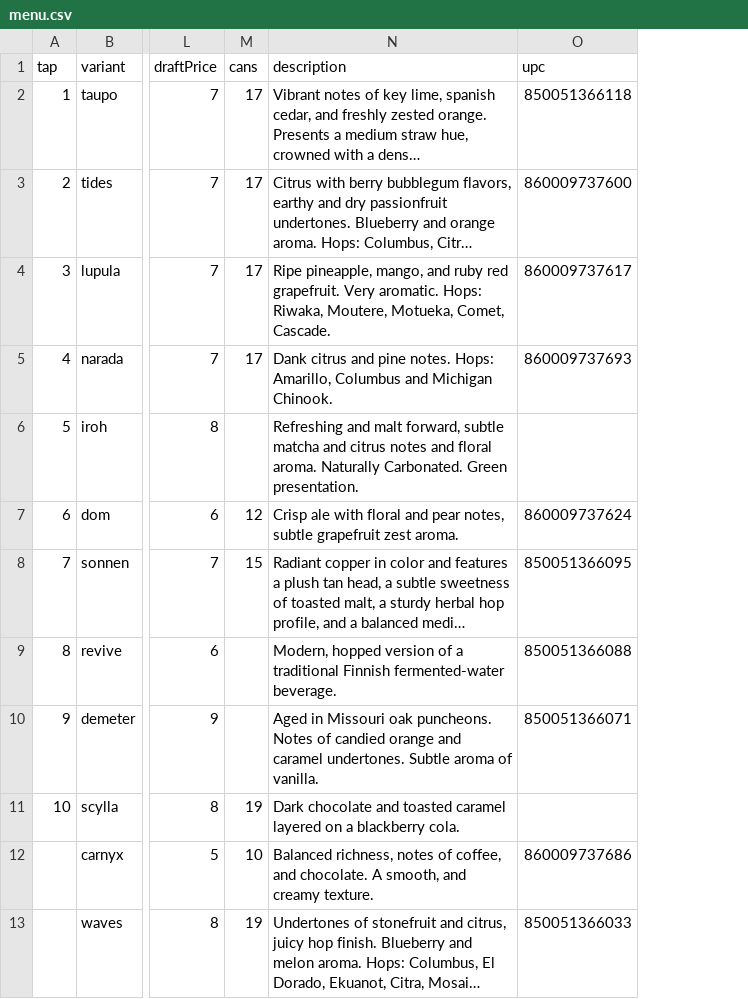
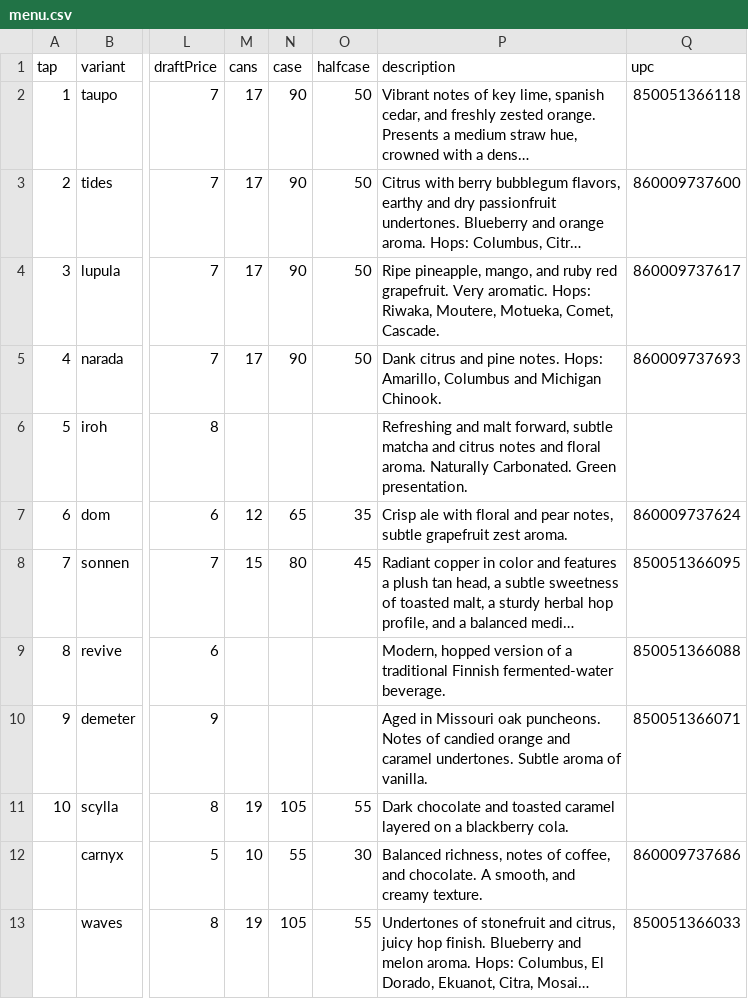
Before and after one commit to lolevbeer/site, a CSV file: _data/menu.csv, drawn as a sheet; only a part is shown, gaps mark what is left out; long unchanged cells end in …; the diff names each change by its address in the sheet, - before the commit and + after, or states it on an @@ line.

Commit message:
Sync Data from google sheets

```diff
--- a/_data/menu.csv
+++ b/_data/menu.csv
+column N (case), rows 2-13: 90 | 90 | 90 | 90 |  | 65 | 80 |  |  | 105 | 55 | 105
+column O (halfcase), rows 2-13: 50 | 50 | 50 | 50 |  | 35 | 45 |  |  | 55 | 30 | 55
```
Also changed, not shown: _data/beer.csv.
